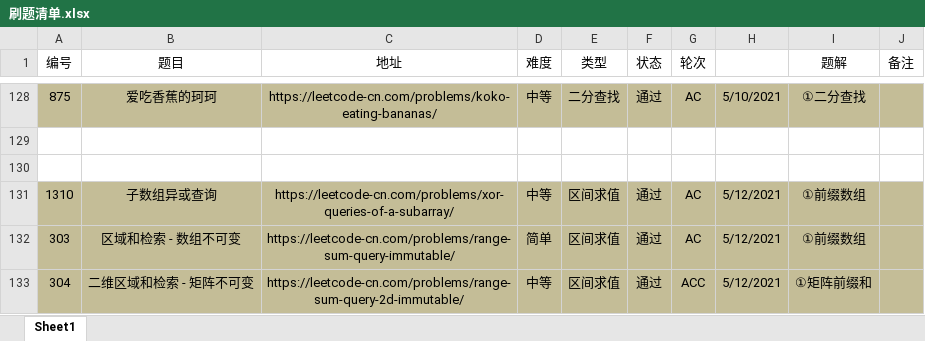
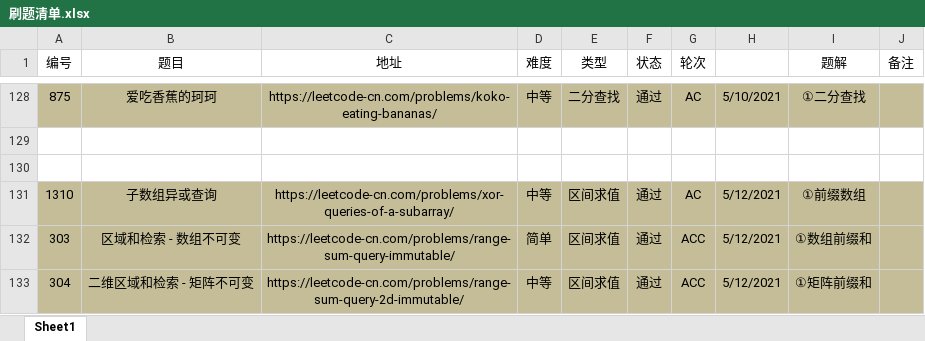
Before and after one commit to moonspiritacm/Leetcode-Java, an Excel workbook: notes/刷题清单.xlsx, sheet Sheet1, drawn as a sheet; only a part is shown, gaps mark what is left out; values as stored, in another font and other column widths than the file's, no borders; the diff names each change by its address in the sheet, - before the commit and + after, or states it on an @@ line.

```diff
--- a/notes/刷题清单.xlsx (sheet Sheet1)
+++ b/notes/刷题清单.xlsx (sheet Sheet1)
-G132 (轮次): AC
+G132 (轮次): ACC
-I132 (题解): ①前缀数组
+I132 (题解): ①数组前缀和
```
Also changed, not shown: 1 other file.
